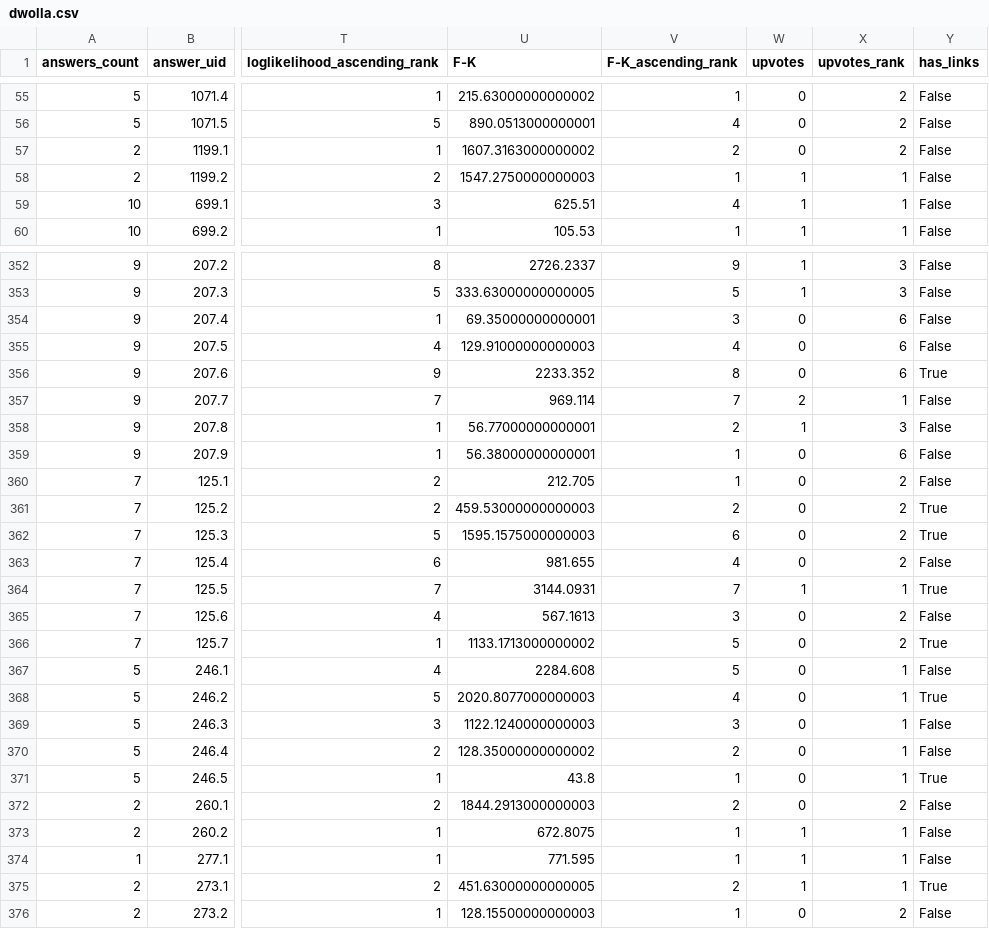
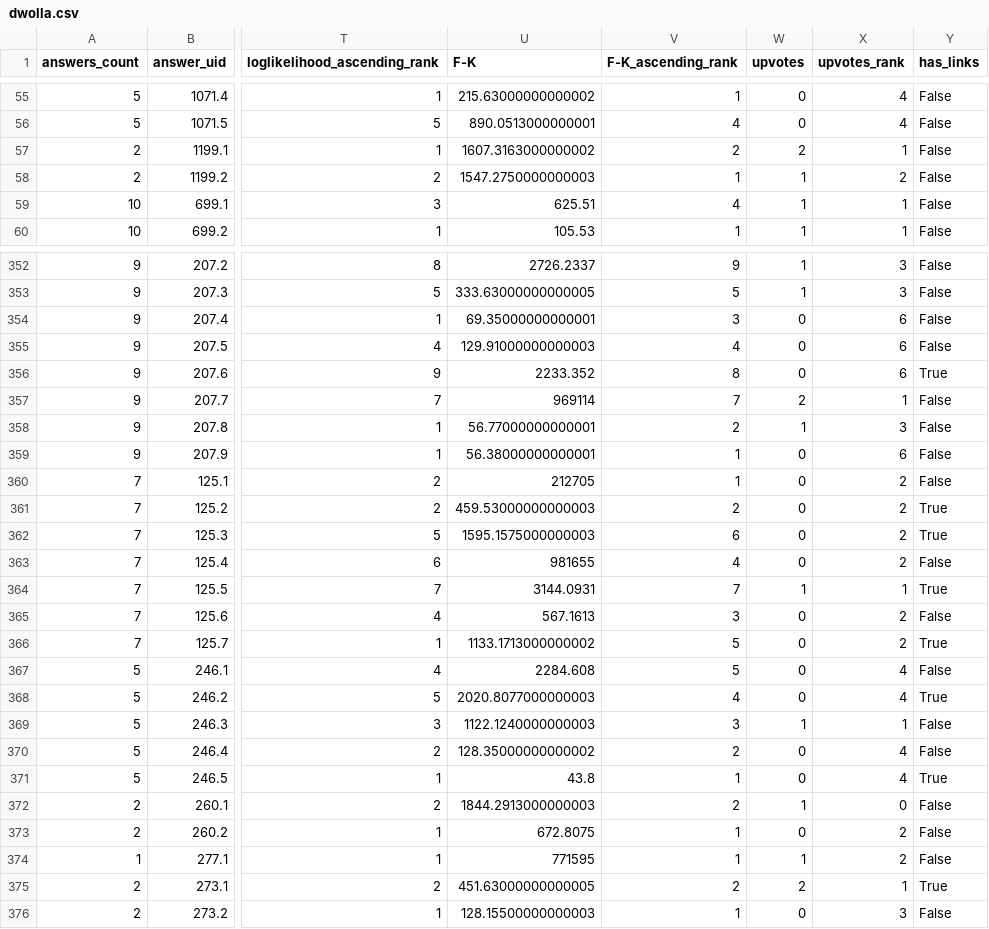
Before and after one commit to collab-uniba/emse_best-answer-prediction, a CSV file: input/dwolla.csv, drawn as a sheet; only a part is shown, gaps mark what is left out; the diff covers the shown part only; the diff names each change by its address in the sheet, - before the commit and + after, or states it on an @@ line.

```diff
--- a/input/dwolla.csv
+++ b/input/dwolla.csv
-X55:X56 (upvotes_rank): 2
+X55:X56 (upvotes_rank): 4
-W57 (upvotes): 0
+W57 (upvotes): 2
-X57 (upvotes_rank): 2
+X57 (upvotes_rank): 1
-X58 (upvotes_rank): 1
+X58 (upvotes_rank): 2
-U357 (F-K): 969.114
+U357 (F-K): 969114
-U360 (F-K): 212.705
+U360 (F-K): 212705
-U363 (F-K): 981.655
+U363 (F-K): 981655
-X367:X368 (upvotes_rank): 1
+X367:X368 (upvotes_rank): 4
-W369 (upvotes): 0
+W369 (upvotes): 1
-X370:X371 (upvotes_rank): 1
+X370:X371 (upvotes_rank): 4
-W372 (upvotes): 0
+W372 (upvotes): 1
-X372 (upvotes_rank): 2
+X372 (upvotes_rank): 0
-W373 (upvotes): 1
+W373 (upvotes): 0
-X373:X374 (upvotes_rank): 1
+X373:X374 (upvotes_rank): 2
-U374 (F-K): 771.595
+U374 (F-K): 771595
-W375 (upvotes): 1
+W375 (upvotes): 2
-X376 (upvotes_rank): 2
+X376 (upvotes_rank): 3
```
Also changed, not shown: 72 edited cells elsewhere in this file.
